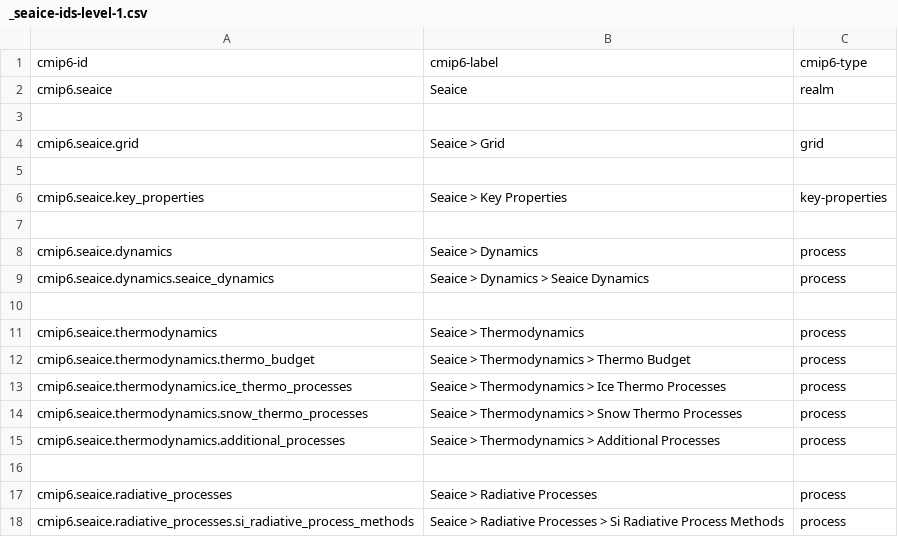
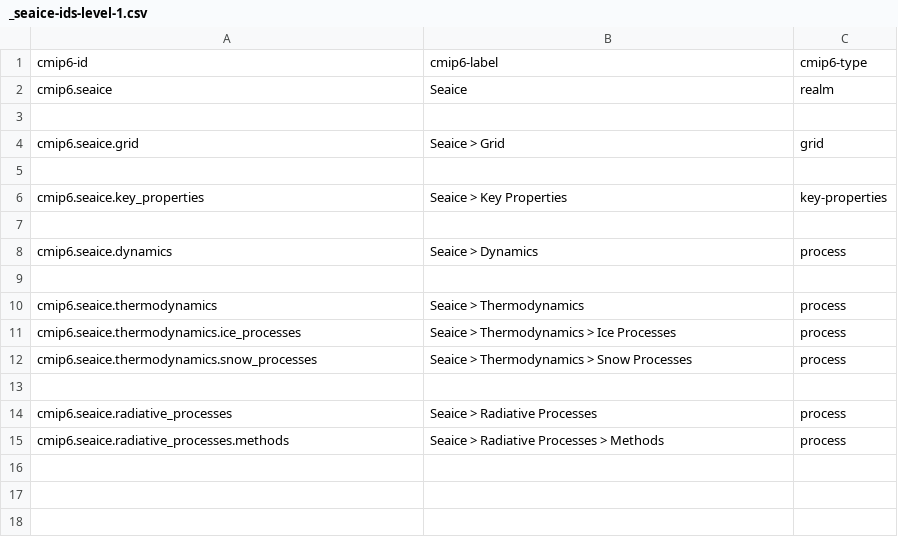
Before and after one commit to ES-DOC/cmip6-specializations-seaice, a CSV file: _seaice-ids-level-1.csv, drawn as a sheet.

```diff
--- a/_seaice-ids-level-1.csv
+++ b/_seaice-ids-level-1.csv
@@ -8,11 +8,8 @@ cmip6.seaice.key_properties, Seaice > Key Properties, key-properties
 cmip6.seaice.dynamics, Seaice > Dynamics, process
-cmip6.seaice.dynamics.seaice_dynamics, Seaice > Dynamics > Seaice Dynamics, process
 , ,
 cmip6.seaice.thermodynamics, Seaice > Thermodynamics, process
-cmip6.seaice.thermodynamics.thermo_budget, Seaice > Thermodynamics > Thermo Budget, process
-cmip6.seaice.thermodynamics.ice_thermo_processes, Seaice > Thermodynamics > Ice Thermo Processes, process
-cmip6.seaice.thermodynamics.snow_thermo_processes, Seaice > Thermodynamics > Snow Thermo Processes, process
-cmip6.seaice.thermodynamics.additional_processes, Seaice > Thermodynamics > Additional Processes, process
+cmip6.seaice.thermodynamics.ice_processes, Seaice > Thermodynamics > Ice Processes, process
+cmip6.seaice.thermodynamics.snow_processes, Seaice > Thermodynamics > Snow Processes, process
 , ,
 cmip6.seaice.radiative_processes, Seaice > Radiative Processes, process
-cmip6.seaice.radiative_processes.si_radiative_process_methods, Seaice > Radiative Processes > Si Radiative Process Methods, process
+cmip6.seaice.radiative_processes.methods, Seaice > Radiative Processes > Methods, process
```
Also changed, not shown: _seaice-ids-level-2.csv, _seaice-ids-level-3.csv, 10 other files.
